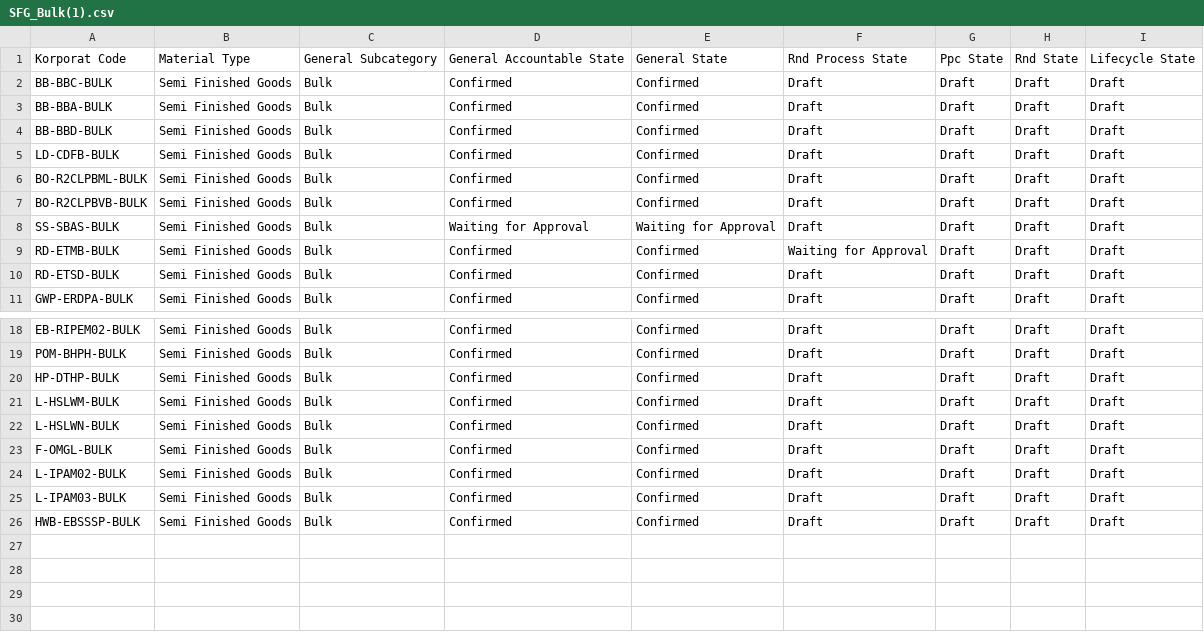
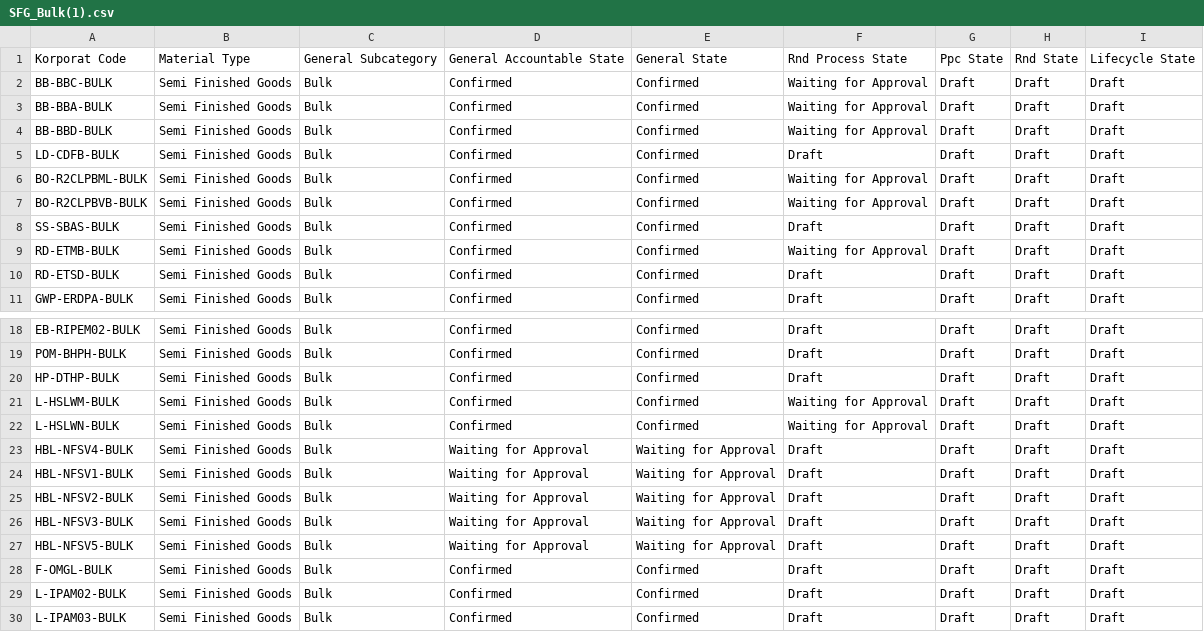
Before and after one commit to adminppl/Files, a CSV file: PARAGON/FM/SFG_Bulk(1).csv, drawn as a sheet; only a part is shown, gaps mark what is left out.

```diff
--- a/PARAGON/FM/SFG_Bulk(1).csv
+++ b/PARAGON/FM/SFG_Bulk(1).csv
@@ -1,9 +1,9 @@
 "Korporat Code","Material Type","General Subcategory","General Accountable State","General State","Rnd Process State","Ppc State","Rnd State","Lifecycle State"
-"BB-BBC-BULK","Semi Finished Goods","Bulk","Confirmed","Confirmed","Draft","Draft","Draft","Draft"
-"BB-BBA-BULK","Semi Finished Goods","Bulk","Confirmed","Confirmed","Draft","Draft","Draft","Draft"
-"BB-BBD-BULK","Semi Finished Goods","Bulk","Confirmed","Confirmed","Draft","Draft","Draft","Draft"
+"BB-BBC-BULK","Semi Finished Goods","Bulk","Confirmed","Confirmed","Waiting for Approval","Draft","Draft","Draft"
+"BB-BBA-BULK","Semi Finished Goods","Bulk","Confirmed","Confirmed","Waiting for Approval","Draft","Draft","Draft"
+"BB-BBD-BULK","Semi Finished Goods","Bulk","Confirmed","Confirmed","Waiting for Approval","Draft","Draft","Draft"
 "LD-CDFB-BULK","Semi Finished Goods","Bulk","Confirmed","Confirmed","Draft","Draft","Draft","Draft"
-"BO-R2CLPBML-BULK","Semi Finished Goods","Bulk","Confirmed","Confirmed","Draft","Draft","Draft","Draft"
-"BO-R2CLPBVB-BULK","Semi Finished Goods","Bulk","Confirmed","Confirmed","Draft","Draft","Draft","Draft"
-"SS-SBAS-BULK","Semi Finished Goods","Bulk","Waiting for Approval","Waiting for Approval","Draft","Draft","Draft","Draft"
+"BO-R2CLPBML-BULK","Semi Finished Goods","Bulk","Confirmed","Confirmed","Waiting for Approval","Draft","Draft","Draft"
+"BO-R2CLPBVB-BULK","Semi Finished Goods","Bulk","Confirmed","Confirmed","Waiting for Approval","Draft","Draft","Draft"
+"SS-SBAS-BULK","Semi Finished Goods","Bulk","Confirmed","Confirmed","Draft","Draft","Draft","Draft"
 "RD-ETMB-BULK","Semi Finished Goods","Bulk","Confirmed","Confirmed","Waiting for Approval","Draft","Draft","Draft"
@@ -20,4 +20,9 @@
 "HP-DTHP-BULK","Semi Finished Goods","Bulk","Confirmed","Confirmed","Draft","Draft","Draft","Draft"
-"L-HSLWM-BULK","Semi Finished Goods","Bulk","Confirmed","Confirmed","Draft","Draft","Draft","Draft"
-"L-HSLWN-BULK","Semi Finished Goods","Bulk","Confirmed","Confirmed","Draft","Draft","Draft","Draft"
+"L-HSLWM-BULK","Semi Finished Goods","Bulk","Confirmed","Confirmed","Waiting for Approval","Draft","Draft","Draft"
+"L-HSLWN-BULK","Semi Finished Goods","Bulk","Confirmed","Confirmed","Waiting for Approval","Draft","Draft","Draft"
+"HBL-NFSV4-BULK","Semi Finished Goods","Bulk","Waiting for Approval","Waiting for Approval","Draft","Draft","Draft","Draft"
+"HBL-NFSV1-BULK","Semi Finished Goods","Bulk","Waiting for Approval","Waiting for Approval","Draft","Draft","Draft","Draft"
+"HBL-NFSV2-BULK","Semi Finished Goods","Bulk","Waiting for Approval","Waiting for Approval","Draft","Draft","Draft","Draft"
+"HBL-NFSV3-BULK","Semi Finished Goods","Bulk","Waiting for Approval","Waiting for Approval","Draft","Draft","Draft","Draft"
+"HBL-NFSV5-BULK","Semi Finished Goods","Bulk","Waiting for Approval","Waiting for Approval","Draft","Draft","Draft","Draft"
 "F-OMGL-BULK","Semi Finished Goods","Bulk","Confirmed","Confirmed","Draft","Draft","Draft","Draft"
@@ -25,2 +30 @@
 "L-IPAM03-BULK","Semi Finished Goods","Bulk","Confirmed","Confirmed","Draft","Draft","Draft","Draft"
-"HWB-EBSSSP-BULK","Semi Finished Goods","Bulk","Confirmed","Confirmed","Draft","Draft","Draft","Draft"
```
Also changed, not shown: PARAGON/FM/FG_Sellable(1).csv, PARAGON/FM/RM_PM(1).csv, 7 other files.
